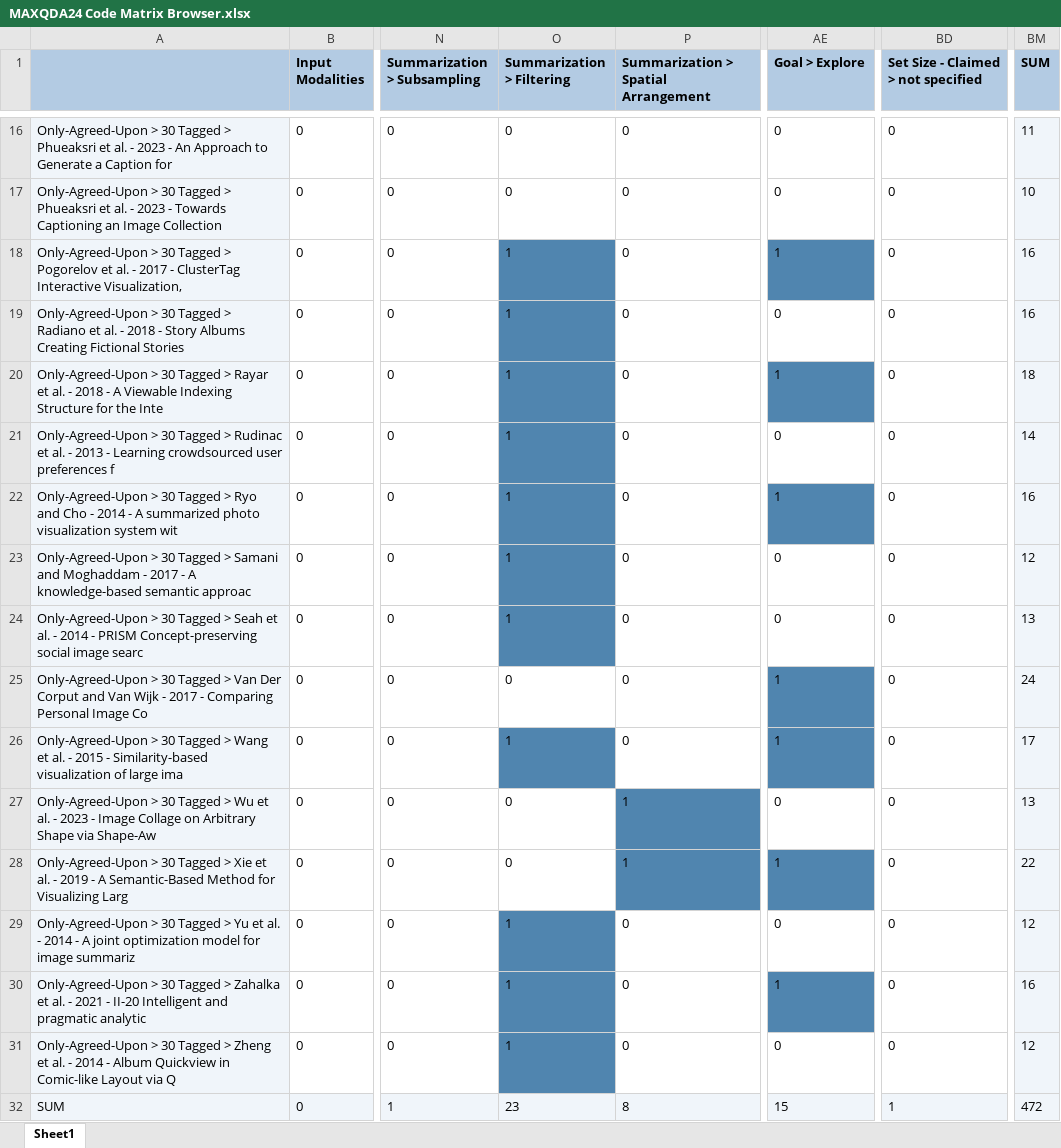
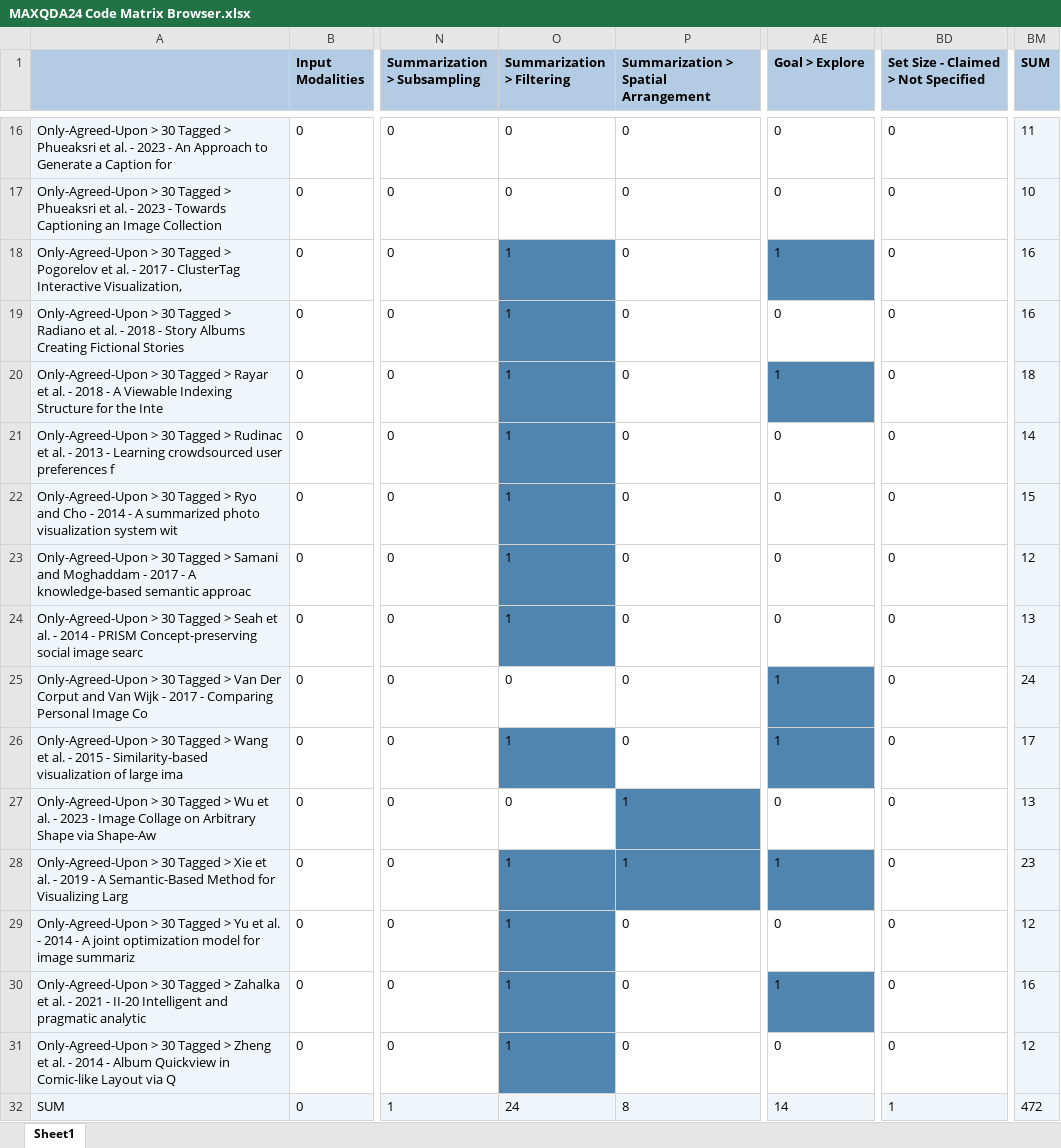
Before and after one commit to richardwolfmayr/image-set-summarization-survey, an Excel workbook: assets/data/MAXQDA24 Code Matrix Browser.xlsx, sheet Sheet1, drawn as a sheet; only a part is shown, gaps mark what is left out; values as stored, in another font and other column widths than the file's, no borders; the diff names each change by its address in the sheet, - before the commit and + after, or states it on an @@ line.

Commit message:
fixed preprocessing error (abstract field overwritten with keywords field) and clean up duplicate data and wrong coloring.

```diff
--- a/assets/data/MAXQDA24 Code Matrix Browser.xlsx (sheet Sheet1)
+++ b/assets/data/MAXQDA24 Code Matrix Browser.xlsx (sheet Sheet1)
-BD1: Set Size - Claimed > not specified
+BD1: Set Size - Claimed > Not Specified
-AE22 (Goal > Explore): 1
+AE22 (Goal > Explore): 0
-AE22 fill: #5085AF
+AE22 fill: none
-BM22 (SUM): 16
+BM22 (SUM): 15
-O28 (Summarization > Filtering): 0
+O28 (Summarization > Filtering): 1
-O28 fill: none
+O28 fill: #5085AF
-BM28 (SUM): 22
+BM28 (SUM): 23
-O32 (Summarization > Filtering): 23
+O32 (Summarization > Filtering): 24
-AE32 (Goal > Explore): 15
+AE32 (Goal > Explore): 14
```
Also changed, not shown: 8 other files.
